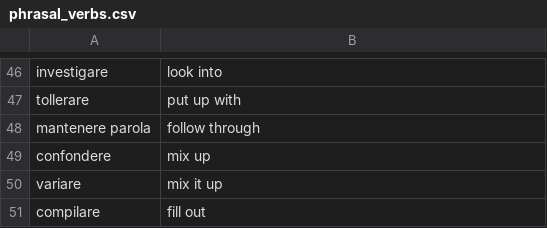
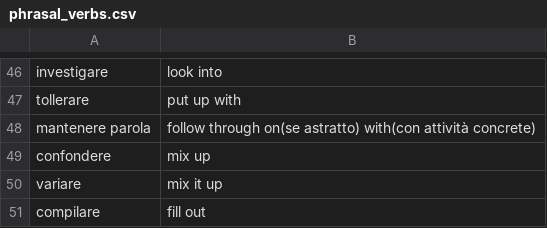
Before and after one commit to Chiquadro841/english_app, a CSV file: phrasal_verbs.csv, drawn as a sheet; only a part is shown, gaps mark what is left out.

Commit message:
Revise definition for 'mantenere parola'
Updated the definition of 'mantenere parola' to include 'follow through on' and 'with'.

```diff
--- a/phrasal_verbs.csv
+++ b/phrasal_verbs.csv
@@ -47,3 +47,3 @@ investigare,look into
 tollerare,put up with
-mantenere parola,follow through
+mantenere parola,follow through on(se astratto) with(con attività concrete)
 confondere,mix up
```
